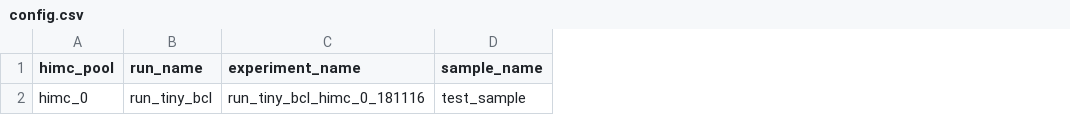
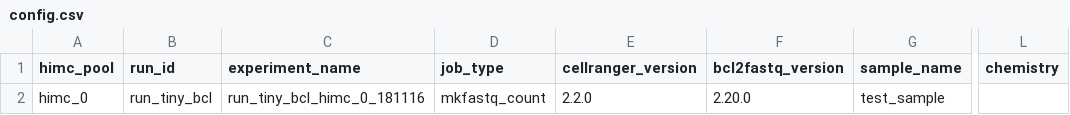
Before and after one commit to melaniedavila/cellranger-aws-pipeline, a CSV file: config/config.csv, drawn as a sheet; only a part is shown, gaps mark what is left out; the diff names each change by its address in the sheet, - before the commit and + after, or states it on an @@ line.

Commit message:
Add more columns to config file

```diff
--- a/config/config.csv
+++ b/config/config.csv
+column D (job_type), row 2: mkfastq_count
+column E (cellranger_version), row 2: 2.2.0
+column F (bcl2fastq_version), row 2: 2.20.0
+column L (chemistry), empty
-B1: run_name
+B1: run_id
```
